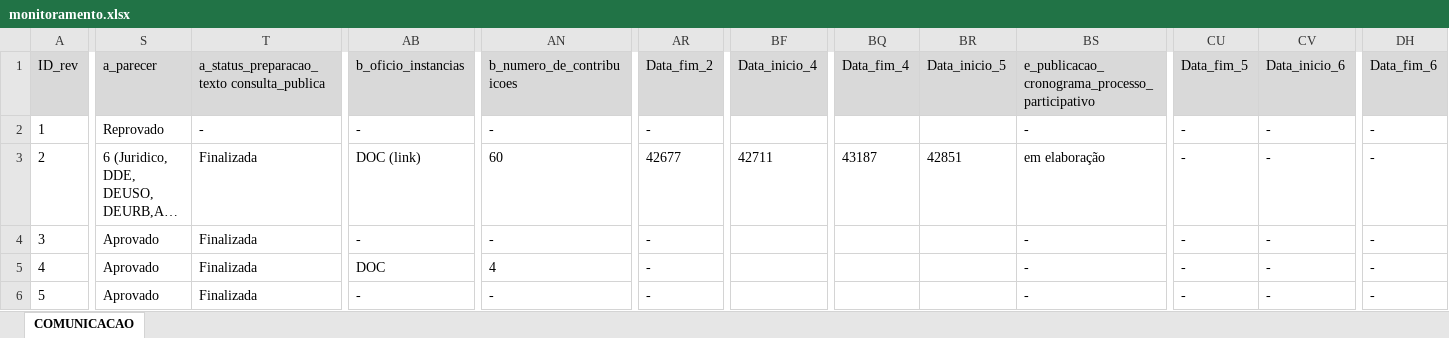
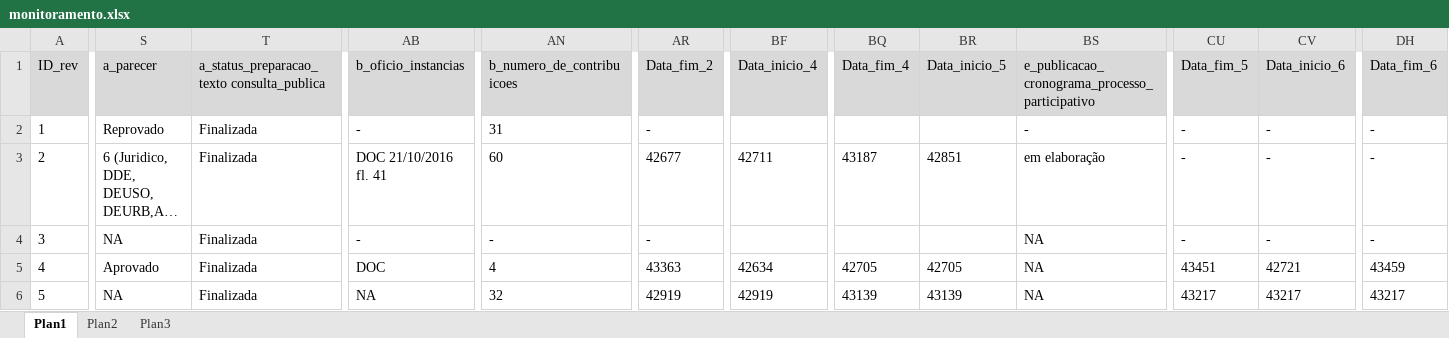
Before and after one commit to SPURB/piu-monitoramento, an Excel workbook: data_src/monitoramento.xlsx, sheet Plan1, drawn as a sheet; only a part is shown, gaps mark what is left out; long unchanged cells end in …; values as stored, in another font and other column widths than the file's, no borders; charts and pictures and conditional formats not drawn; the diff covers the shown part only; the diff names each change by its address in the sheet, - before the commit and + after, or states it on an @@ line.

Commit message:
Atualizacao do bd monitoramento.xlsx

```diff
--- a/data_src/monitoramento.xlsx (sheet Plan1)
+++ b/data_src/monitoramento.xlsx (sheet Plan1)
-sheet tab: COMUNICACAO
+sheet tab: Plan1
+sheet tab: Plan2
+sheet tab: Plan3
-T2: -
+T2: Finalizada
-AN2 (b_numero_de_contribuicoes): -
+AN2 (b_numero_de_contribuicoes): 31
-AB3 (b_oficio_instancias): DOC (link)
+AB3 (b_oficio_instancias): DOC 21/10/2016 fl. 41
-S4 (a_parecer): Aprovado
+S4 (a_parecer): NA
-BS4:BS6: -
+BS4:BS6: NA
-AR5 (Data_fim_2): -
+AR5 (Data_fim_2): 43363
-BF5 (Data_inicio_4): (empty)
+BF5 (Data_inicio_4): 42634
-BQ5 (Data_fim_4): (empty)
+BQ5 (Data_fim_4): 42705
-BR5 (Data_inicio_5): (empty)
+BR5 (Data_inicio_5): 42705
-CU5 (Data_fim_5): -
+CU5 (Data_fim_5): 43451
-CV5 (Data_inicio_6): -
+CV5 (Data_inicio_6): 42721
-DH5 (Data_fim_6): -
+DH5 (Data_fim_6): 43459
-S6 (a_parecer): Aprovado
+S6 (a_parecer): NA
-AB6 (b_oficio_instancias): -
+AB6 (b_oficio_instancias): NA
-AN6 (b_numero_de_contribuicoes): -
+AN6 (b_numero_de_contribuicoes): 32
-AR6 (Data_fim_2): -
+AR6 (Data_fim_2): 42919
-BF6 (Data_inicio_4): (empty)
+BF6 (Data_inicio_4): 42919
-BQ6 (Data_fim_4): (empty)
+BQ6 (Data_fim_4): 43139
-BR6 (Data_inicio_5): (empty)
+BR6 (Data_inicio_5): 43139
-CU6 (Data_fim_5): -
+CU6 (Data_fim_5): 43217
-CV6 (Data_inicio_6): -
+CV6 (Data_inicio_6): 43217
-DH6 (Data_fim_6): -
+DH6 (Data_fim_6): 43217
```
Also changed, not shown: 4 added rows and 129 edited cells elsewhere in this sheet, formulas that keep their value, charts or pictures, 2 other files.
